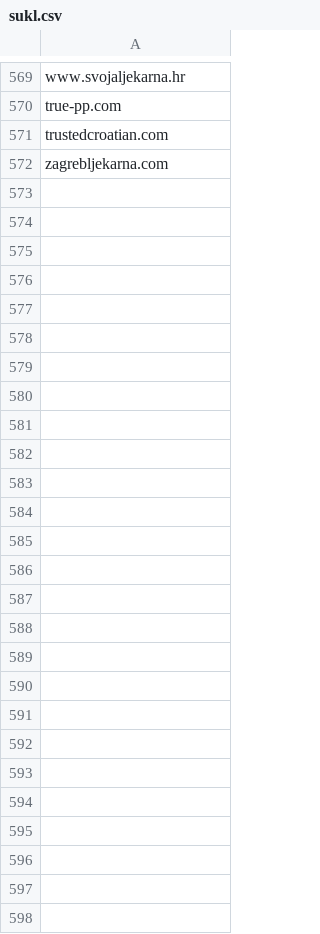
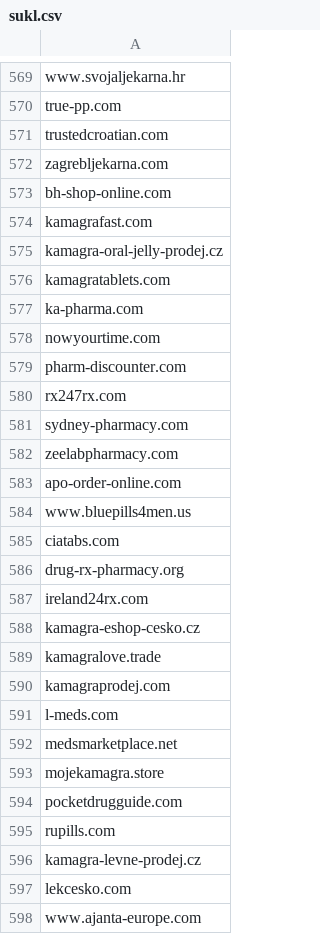
Before and after one commit to analogic/cz-gov-blocks, a CSV file: csv/sukl.csv, drawn as a sheet; only a part is shown, gaps mark what is left out; the diff names each change by its address in the sheet, - before the commit and + after, or states it on an @@ line.

```diff
--- a/csv/sukl.csv
+++ b/csv/sukl.csv
+row 573: bh-shop-online.com
+row 574: kamagrafast.com
+row 575: kamagra-oral-jelly-prodej.cz
+row 576: kamagratablets.com
+row 577: ka-pharma.com
+row 578: nowyourtime.com
+row 579: pharm-discounter.com
+row 580: rx247rx.com
+row 581: sydney-pharmacy.com
+row 582: zeelabpharmacy.com
+row 583: apo-order-online.com
+row 584: www.bluepills4men.us
+row 585: ciatabs.com
+row 586: drug-rx-pharmacy.org
+row 587: ireland24rx.com
+row 588: kamagra-eshop-cesko.cz
+row 589: kamagralove.trade
+row 590: kamagraprodej.com
+row 591: l-meds.com
+row 592: medsmarketplace.net
+row 593: mojekamagra.store
+row 594: pocketdrugguide.com
+row 595: rupills.com
+row 596: kamagra-levne-prodej.cz
+row 597: lekcesko.com
+row 598: www.ajanta-europe.com
```
Also changed, not shown: original/sukl.csv, 2 other files.
